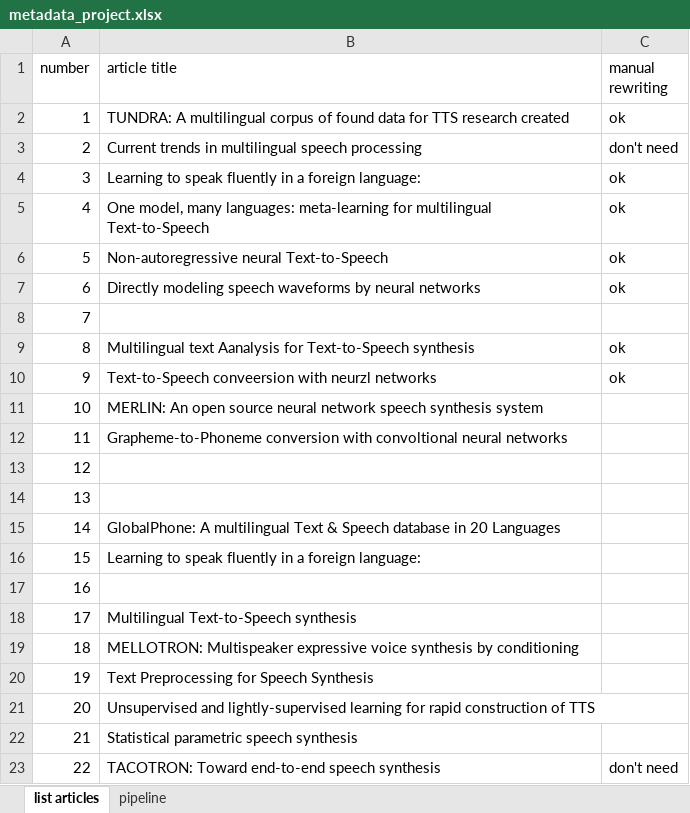
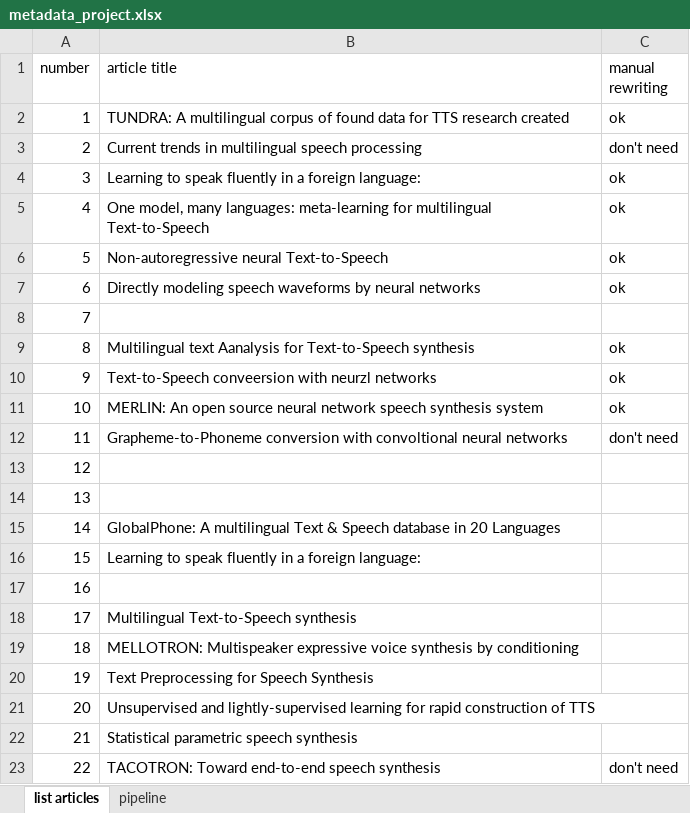
Before and after one commit to macairececile/terminology_project, an Excel workbook: metadata_project.xlsx, sheet list articles, drawn as a sheet; values as stored, in another font and other column widths than the file's, no borders; the diff names each change by its address in the sheet, - before the commit and + after, or states it on an @@ line.

Commit message:
update metadata

```diff
--- a/metadata_project.xlsx (sheet list articles)
+++ b/metadata_project.xlsx (sheet list articles)
-C11 (manual rewriting): (empty)
+C11 (manual rewriting): ok
-C12 (manual rewriting): (empty)
+C12 (manual rewriting): don't need
```
Also changed, not shown: 1 other file.
